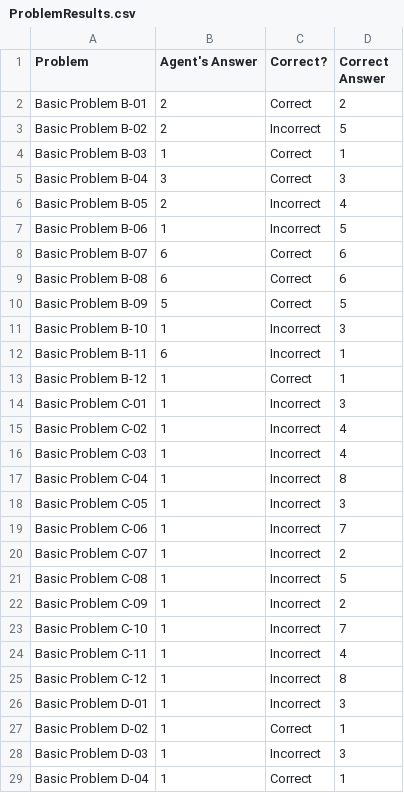
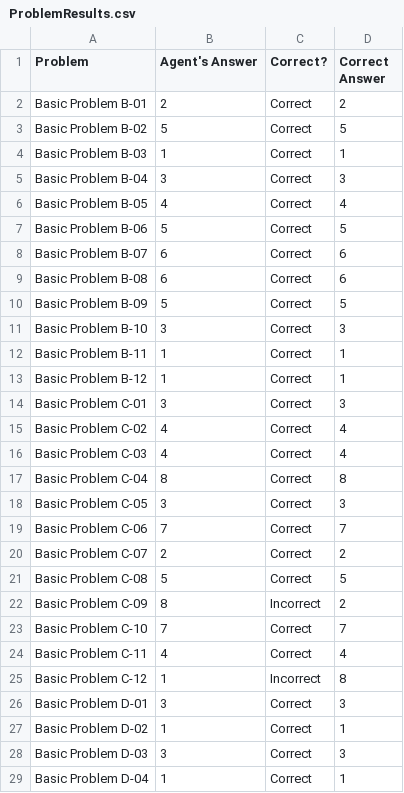
Before and after one commit to bryanliu194/Knowledge-Based_AI_agent, a CSV file: ProblemResults.csv, drawn as a sheet; only a part is shown; the diff covers the shown part only.

```diff
--- a/ProblemResults.csv
+++ b/ProblemResults.csv
@@ -2,7 +2,7 @@ Problem,Agent's Answer,Correct?,Correct Answer
 Basic Problem B-01,2,Correct,2
-Basic Problem B-02,2,Incorrect,5
+Basic Problem B-02,5,Correct,5
 Basic Problem B-03,1,Correct,1
 Basic Problem B-04,3,Correct,3
-Basic Problem B-05,2,Incorrect,4
-Basic Problem B-06,1,Incorrect,5
+Basic Problem B-05,4,Correct,4
+Basic Problem B-06,5,Correct,5
 Basic Problem B-07,6,Correct,6
@@ -10,20 +10,20 @@ Basic Problem B-08,6,Correct,6
 Basic Problem B-09,5,Correct,5
-Basic Problem B-10,1,Incorrect,3
-Basic Problem B-11,6,Incorrect,1
+Basic Problem B-10,3,Correct,3
+Basic Problem B-11,1,Correct,1
 Basic Problem B-12,1,Correct,1
-Basic Problem C-01,1,Incorrect,3
-Basic Problem C-02,1,Incorrect,4
-Basic Problem C-03,1,Incorrect,4
-Basic Problem C-04,1,Incorrect,8
-Basic Problem C-05,1,Incorrect,3
-Basic Problem C-06,1,Incorrect,7
-Basic Problem C-07,1,Incorrect,2
-Basic Problem C-08,1,Incorrect,5
-Basic Problem C-09,1,Incorrect,2
-Basic Problem C-10,1,Incorrect,7
-Basic Problem C-11,1,Incorrect,4
+Basic Problem C-01,3,Correct,3
+Basic Problem C-02,4,Correct,4
+Basic Problem C-03,4,Correct,4
+Basic Problem C-04,8,Correct,8
+Basic Problem C-05,3,Correct,3
+Basic Problem C-06,7,Correct,7
+Basic Problem C-07,2,Correct,2
+Basic Problem C-08,5,Correct,5
+Basic Problem C-09,8,Incorrect,2
+Basic Problem C-10,7,Correct,7
+Basic Problem C-11,4,Correct,4
 Basic Problem C-12,1,Incorrect,8
-Basic Problem D-01,1,Incorrect,3
+Basic Problem D-01,3,Correct,3
 Basic Problem D-02,1,Correct,1
-Basic Problem D-03,1,Incorrect,3
+Basic Problem D-03,3,Correct,3
 Basic Problem D-04,1,Correct,1
```
Also changed, not shown: 66 edited cells elsewhere in this file, AgentAnswers.csv, SetResults.csv, 16 other files.
